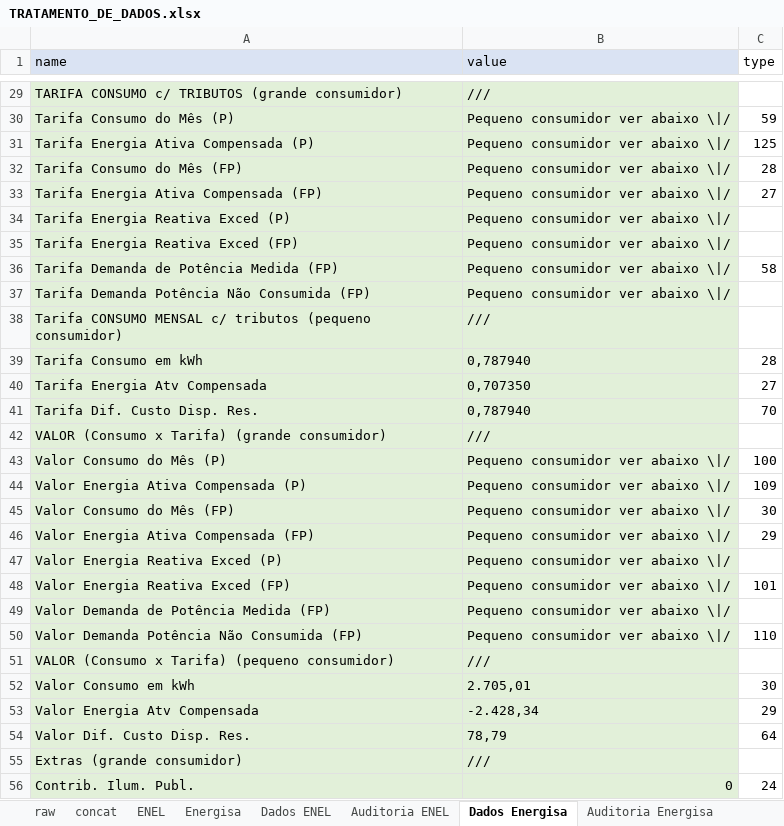
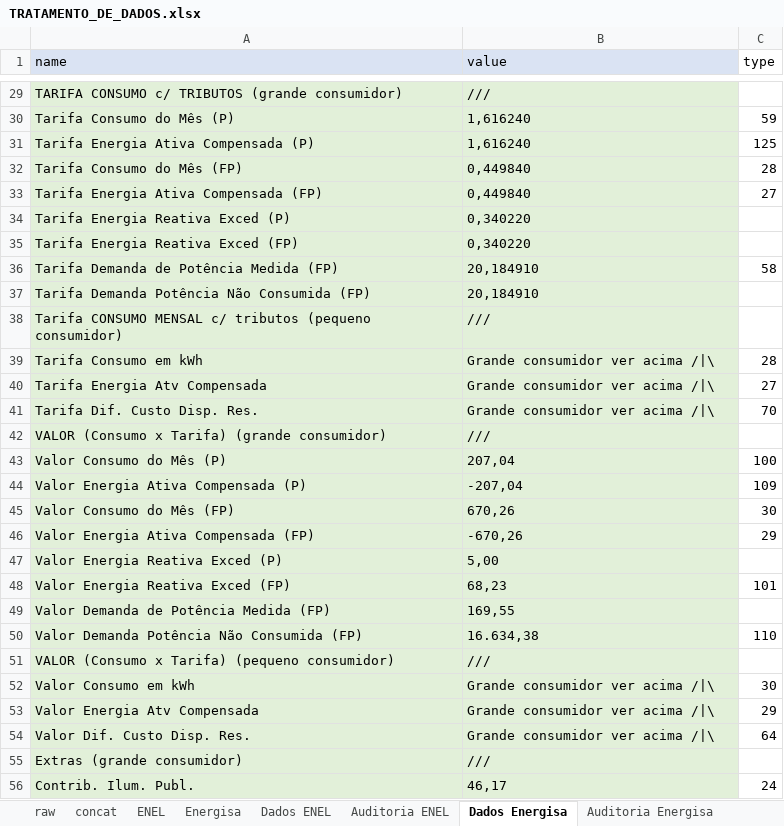
Before and after one commit to andreguarialm/PDF_Miner-Faturas_Energia, an Excel workbook: TRATAMENTO_DE_DADOS.xlsx, sheet Dados Energisa, drawn as a sheet; only a part is shown, gaps mark what is left out; values as stored, in another font and other column widths than the file's, no borders; the diff covers the shown part only; the diff names each change by its address in the sheet, - before the commit and + after, or states it on an @@ line.

```diff
--- a/TRATAMENTO_DE_DADOS.xlsx (sheet Dados Energisa)
+++ b/TRATAMENTO_DE_DADOS.xlsx (sheet Dados Energisa)
-B30:B31 (value): Pequeno consumidor ver abaixo \|/
+B30:B31 (value): 1,616240
-B32:B33 (value): Pequeno consumidor ver abaixo \|/
+B32:B33 (value): 0,449840
-B34:B35 (value): Pequeno consumidor ver abaixo \|/
+B34:B35 (value): 0,340220
-B36:B37 (value): Pequeno consumidor ver abaixo \|/
+B36:B37 (value): 20,184910
-B39 (value): 0,787940
+B39 (value): Grande consumidor ver acima /|\
-B40 (value): 0,707350
+B40 (value): Grande consumidor ver acima /|\
-B41 (value): 0,787940
+B41 (value): Grande consumidor ver acima /|\
-B43 (value): Pequeno consumidor ver abaixo \|/
+B43 (value): 207,04
-B44 (value): Pequeno consumidor ver abaixo \|/
+B44 (value): -207,04
-B45 (value): Pequeno consumidor ver abaixo \|/
+B45 (value): 670,26
-B46 (value): Pequeno consumidor ver abaixo \|/
+B46 (value): -670,26
-B47 (value): Pequeno consumidor ver abaixo \|/
+B47 (value): 5,00
-B48 (value): Pequeno consumidor ver abaixo \|/
+B48 (value): 68,23
-B49 (value): Pequeno consumidor ver abaixo \|/
+B49 (value): 169,55
-B50 (value): Pequeno consumidor ver abaixo \|/
+B50 (value): 16.634,38
-B52 (value): 2.705,01
+B52 (value): Grande consumidor ver acima /|\
-B53 (value): -2.428,34
+B53 (value): Grande consumidor ver acima /|\
-B54 (value): 78,79
+B54 (value): Grande consumidor ver acima /|\
-B56 (value): 0
+B56 (value): 46,17
```
Also changed, not shown: 31 edited cells elsewhere in this sheet, sheet Energisa, sheet raw, sheet concat, sheet Auditoria Energisa, sheet Dados ENEL, sheet ENEL, formulas that keep their value, dados_fatura.xlsx, 2 other files.
